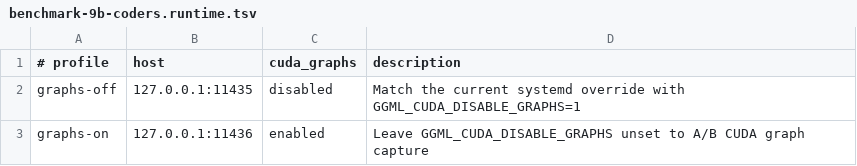
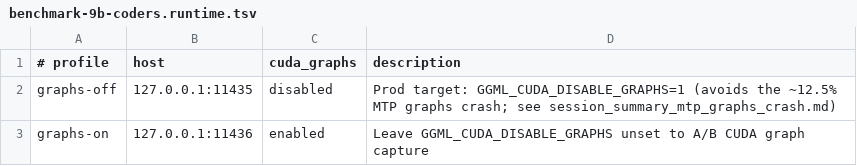
Before and after one commit to williamrobotma/ollama-modelfiles, a TSV file: benchmark-9b-coders.runtime.tsv, drawn as a sheet.

```diff
--- a/benchmark-9b-coders.runtime.tsv
+++ b/benchmark-9b-coders.runtime.tsv
@@ -1,3 +1,3 @@
 # profile	host	cuda_graphs	description
-graphs-off	127.0.0.1:11435	disabled	Match the current systemd override with GGML_CUDA_DISABLE_GRAPHS=1
+graphs-off	127.0.0.1:11435	disabled	Prod target: GGML_CUDA_DISABLE_GRAPHS=1 (avoids the ~12.5% MTP graphs crash; see session_summary_mtp_graphs_crash.md)
 graphs-on	127.0.0.1:11436	enabled	Leave GGML_CUDA_DISABLE_GRAPHS unset to A/B CUDA graph capture
```
Also changed, not shown: benchmark-gemma.runtime.tsv, benchmark-qwen.runtime.tsv, 4 other files.
